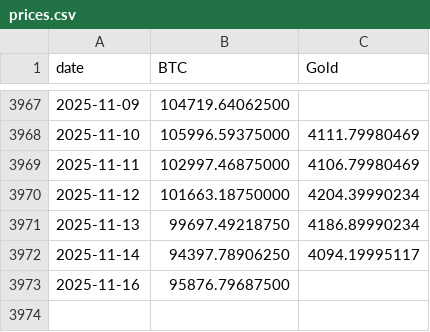
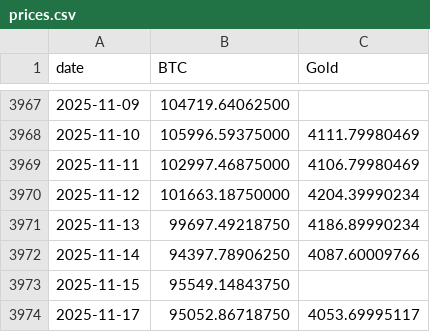
Before and after one commit to vcraignou/data, a CSV file: docs/prices.csv, drawn as a sheet; only a part is shown, gaps mark what is left out.

```diff
--- a/docs/prices.csv
+++ b/docs/prices.csv
@@ -3971,3 +3971,4 @@ date,BTC,Gold
 2025-11-13,99697.49218750,4186.89990234
-2025-11-14,94397.78906250,4094.19995117
-2025-11-16,95876.79687500,
+2025-11-14,94397.78906250,4087.60009766
+2025-11-15,95549.14843750,
+2025-11-17,95052.86718750,4053.69995117
```
Also changed, not shown: 1 other file.
